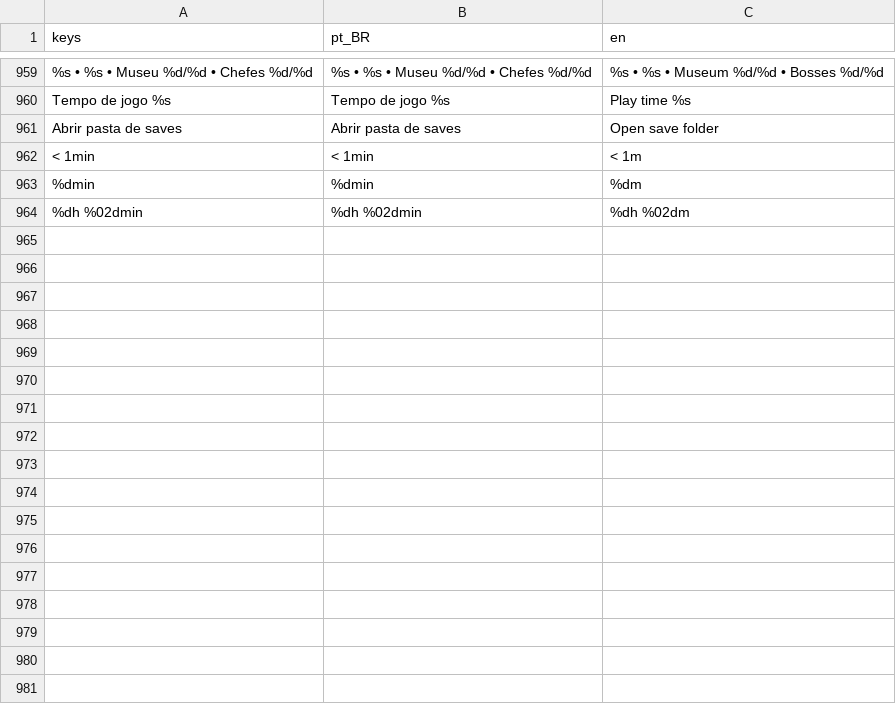
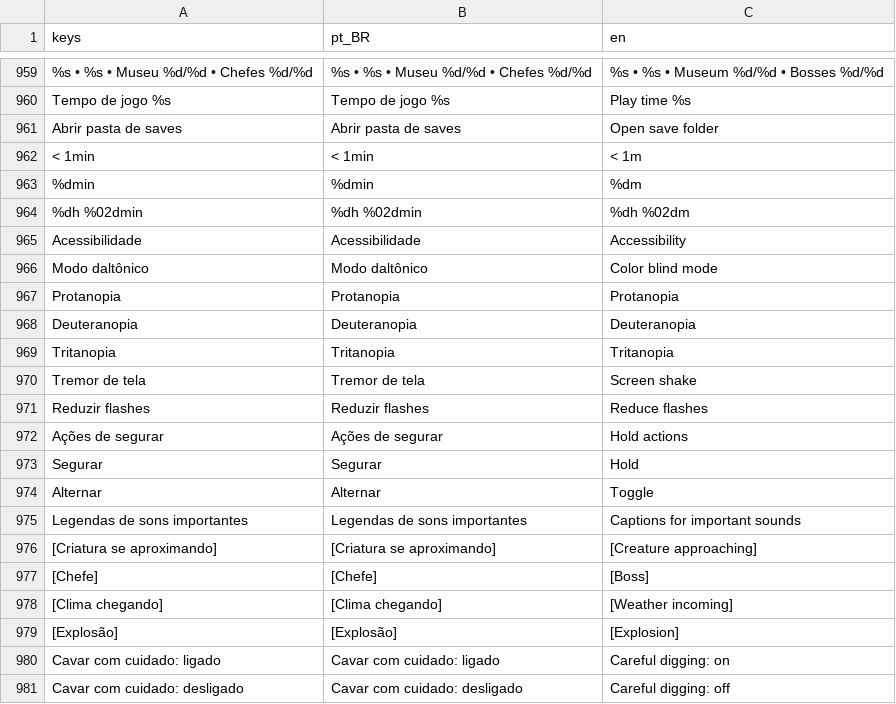
Before and after one commit to Felipefmdev/ScanDig, a CSV file: translations/scandig.csv, drawn as a sheet; only a part is shown, gaps mark what is left out; the diff names each change by its address in the sheet, - before the commit and + after, or states it on an @@ line.

```diff
--- a/translations/scandig.csv
+++ b/translations/scandig.csv
+row 965: Acessibilidade | Acessibilidade | Accessibility
+row 966: Modo daltônico | Modo daltônico | Color blind mode
+row 967: Protanopia | Protanopia | Protanopia
+row 968: Deuteranopia | Deuteranopia | Deuteranopia
+row 969: Tritanopia | Tritanopia | Tritanopia
+row 970: Tremor de tela | Tremor de tela | Screen shake
+row 971: Reduzir flashes | Reduzir flashes | Reduce flashes
+row 972: Ações de segurar | Ações de segurar | Hold actions
+row 973: Segurar | Segurar | Hold
+row 974: Alternar | Alternar | Toggle
+row 975: Legendas de sons importantes | Legendas de sons importantes | Captions for important sounds
+row 976: [Criatura se aproximando] | [Criatura se aproximando] | [Creature approaching]
+row 977: [Chefe] | [Chefe] | [Boss]
+row 978: [Clima chegando] | [Clima chegando] | [Weather incoming]
+row 979: [Explosão] | [Explosão] | [Explosion]
+row 980: Cavar com cuidado: ligado | Cavar com cuidado: ligado | Careful digging: on
+row 981: Cavar com cuidado: desligado | Cavar com cuidado: desligado | Careful digging: off
```
Also changed, not shown: 5 other files.
